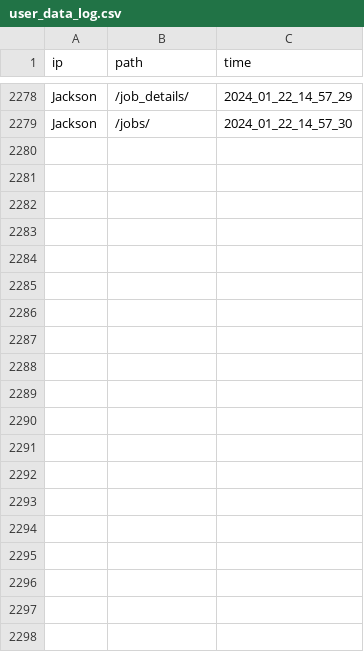
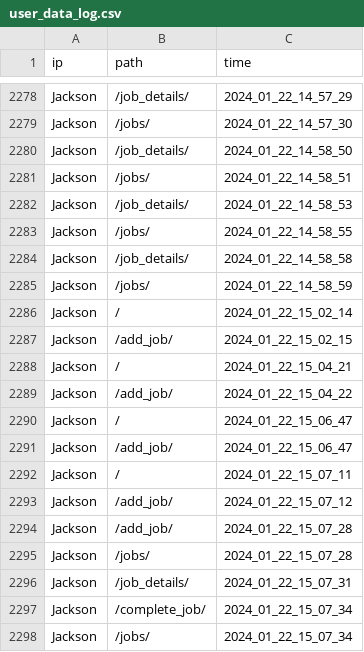
Before and after one commit to jacksonmunday/divi-webapp, a CSV file: divi/myapp/user_data_log.csv, drawn as a sheet; only a part is shown, gaps mark what is left out; the diff covers the shown part only.

```diff
--- a/divi/myapp/user_data_log.csv
+++ b/divi/myapp/user_data_log.csv
@@ -2279 +2279,20 @@ Jackson,/job_details/,2024_01_22_14_57_29
 Jackson,/jobs/,2024_01_22_14_57_30
+Jackson,/job_details/,2024_01_22_14_58_50
+Jackson,/jobs/,2024_01_22_14_58_51
+Jackson,/job_details/,2024_01_22_14_58_53
+Jackson,/jobs/,2024_01_22_14_58_55
+Jackson,/job_details/,2024_01_22_14_58_58
+Jackson,/jobs/,2024_01_22_14_58_59
+Jackson,/,2024_01_22_15_02_14
+Jackson,/add_job/,2024_01_22_15_02_15
+Jackson,/,2024_01_22_15_04_21
+Jackson,/add_job/,2024_01_22_15_04_22
+Jackson,/,2024_01_22_15_06_47
+Jackson,/add_job/,2024_01_22_15_06_47
+Jackson,/,2024_01_22_15_07_11
+Jackson,/add_job/,2024_01_22_15_07_12
+Jackson,/add_job/,2024_01_22_15_07_28
+Jackson,/jobs/,2024_01_22_15_07_28
+Jackson,/job_details/,2024_01_22_15_07_31
+Jackson,/complete_job/,2024_01_22_15_07_34
+Jackson,/jobs/,2024_01_22_15_07_34
```
Also changed, not shown: 11 added rows elsewhere in this file, divi/myapp/jobs.csv, 2 other files.
